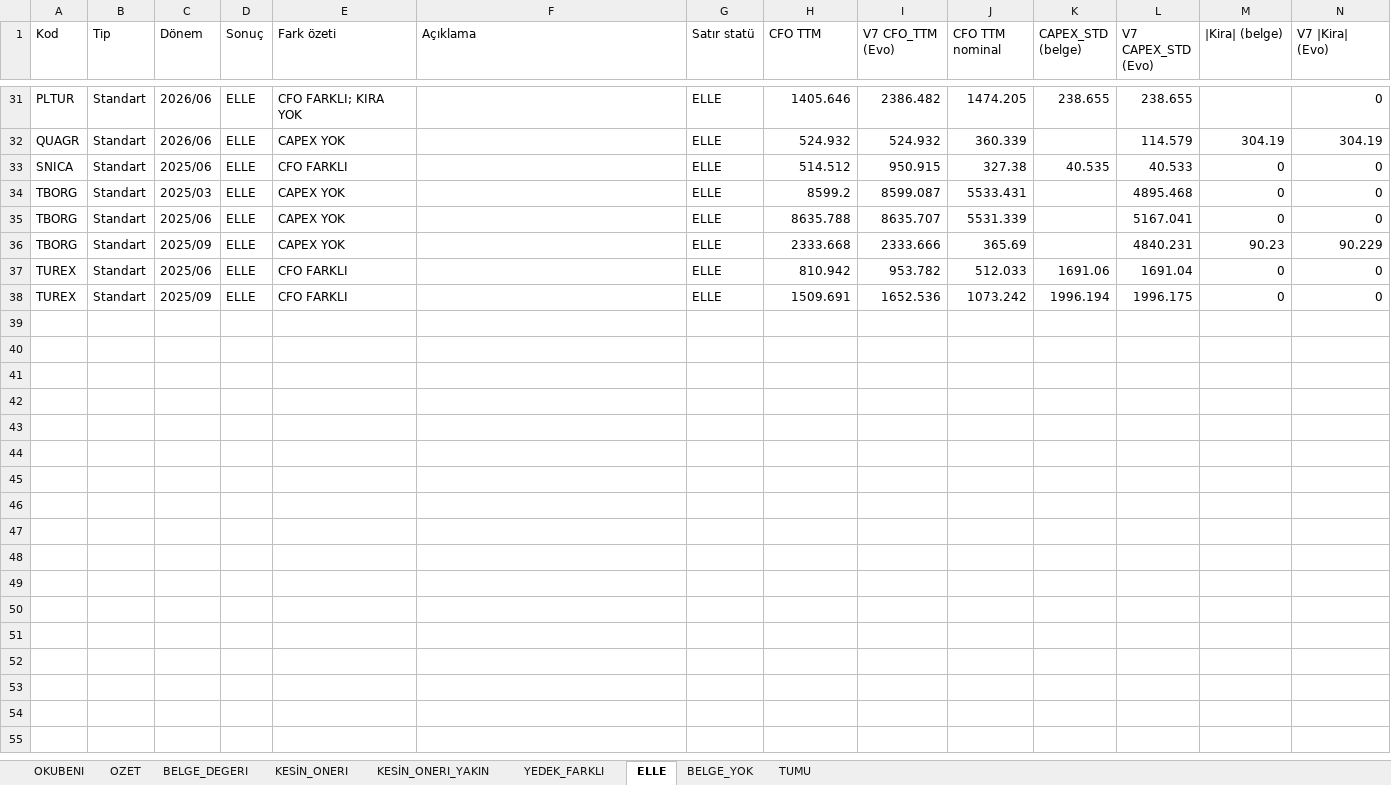
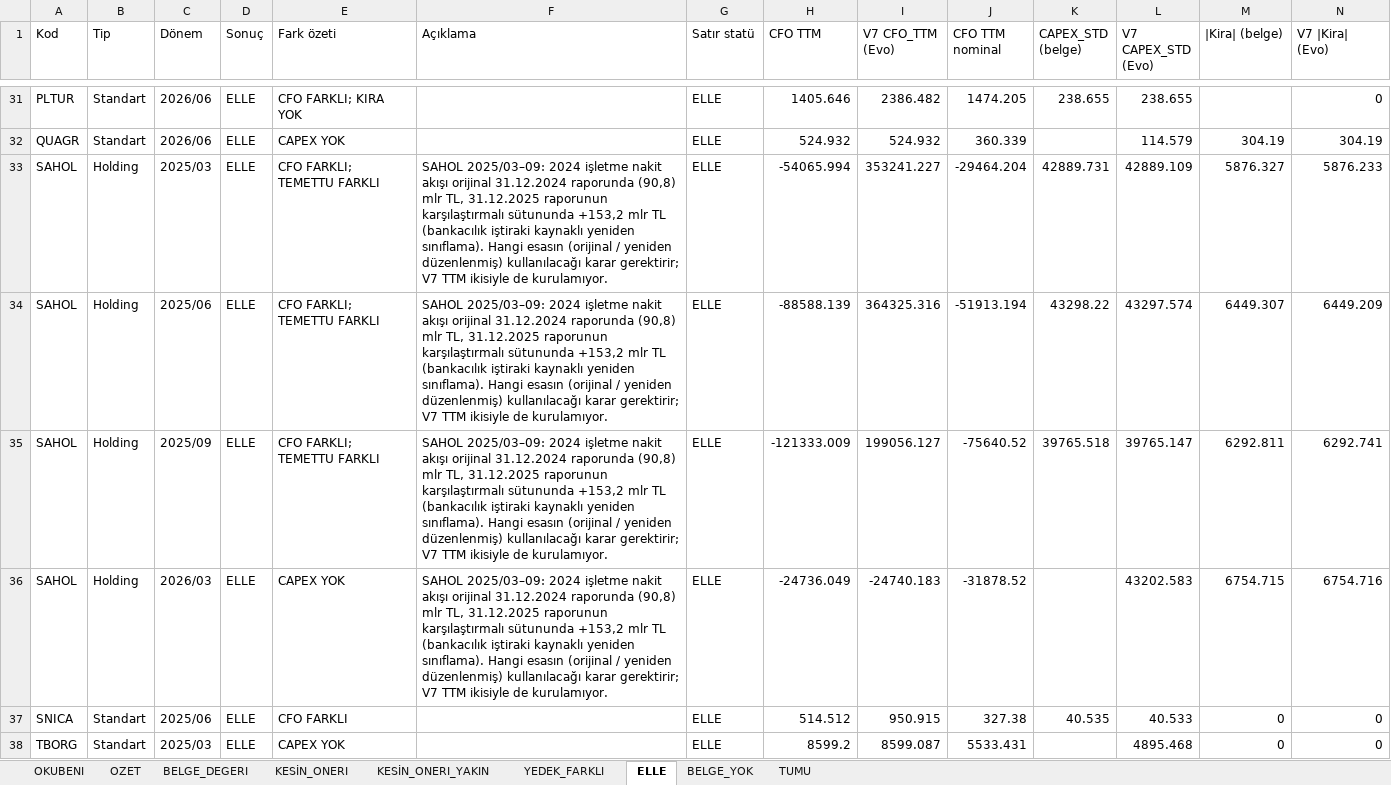
Before and after one commit to deryaozyuvali/Bist-tarama-otomasyon, an Excel workbook: FCF_K13/belge/KOSULLU_belge_kontrol.xlsx, sheet ELLE, drawn as a sheet; only a part is shown, gaps mark what is left out; the shorter side is filled out with more unchanged rows; values as stored, in another font and other column widths than the file's, no borders; rows hold the shown columns only; the diff names each change by its address in the sheet, - before the commit and + after, or states it on an @@ line.

```diff
--- a/FCF_K13/belge/KOSULLU_belge_kontrol.xlsx (sheet ELLE)
+++ b/FCF_K13/belge/KOSULLU_belge_kontrol.xlsx (sheet ELLE)
+row 33: SAHOL | Holding | 2025/03 | ELLE | CFO FARKLI; TEMETTU FARKLI | SAHOL 2025/03–09: 2024 işletme nakit akışı orijinal 31.12.2024 raporunda (90,8) mlr TL, 31.12.2025 raporunun karşılaştırmalı sütununda +153,2 mlr TL (bankacılık iştiraki kaynaklı yeniden sınıflama). Hangi esasın (orijinal / yeniden düzenlenmiş) kullanılacağı karar gerektirir; V7 TTM ikisiyle de kurulamıyor. | ELLE | -54065.994 | 353241.227 | -29464.204 | 42889.731 | 42889.109 | 5876.327 | 5876.233
+row 34: SAHOL | Holding | 2025/06 | ELLE | CFO FARKLI; TEMETTU FARKLI | SAHOL 2025/03–09: 2024 işletme nakit akışı orijinal 31.12.2024 raporunda (90,8) mlr TL, 31.12.2025 raporunun karşılaştırmalı sütununda +153,2 mlr TL (bankacılık iştiraki kaynaklı yeniden sınıflama). Hangi esasın (orijinal / yeniden düzenlenmiş) kullanılacağı karar gerektirir; V7 TTM ikisiyle de kurulamıyor. | ELLE | -88588.139 | 364325.316 | -51913.194 | 43298.22 | 43297.574 | 6449.307 | 6449.209
+row 35: SAHOL | Holding | 2025/09 | ELLE | CFO FARKLI; TEMETTU FARKLI | SAHOL 2025/03–09: 2024 işletme nakit akışı orijinal 31.12.2024 raporunda (90,8) mlr TL, 31.12.2025 raporunun karşılaştırmalı sütununda +153,2 mlr TL (bankacılık iştiraki kaynaklı yeniden sınıflama). Hangi esasın (orijinal / yeniden düzenlenmiş) kullanılacağı karar gerektirir; V7 TTM ikisiyle de kurulamıyor. | ELLE | -121333.009 | 199056.127 | -75640.52 | 39765.518 | 39765.147 | 6292.811 | 6292.741
+row 36: SAHOL | Holding | 2026/03 | ELLE | CAPEX YOK | SAHOL 2025/03–09: 2024 işletme nakit akışı orijinal 31.12.2024 raporunda (90,8) mlr TL, 31.12.2025 raporunun karşılaştırmalı sütununda +153,2 mlr TL (bankacılık iştiraki kaynaklı yeniden sınıflama). Hangi esasın (orijinal / yeniden düzenlenmiş) kullanılacağı karar gerektirir; V7 TTM ikisiyle de kurulamıyor. | ELLE | -24736.049 | -24740.183 | -31878.52 |  | 43202.583 | 6754.715 | 6754.716
```
Also changed, not shown: sheet TUMU, sheet BELGE_YOK, sheet KESİN_ONERI, sheet BELGE_DEGERI, sheet OZET, 9 other files.
